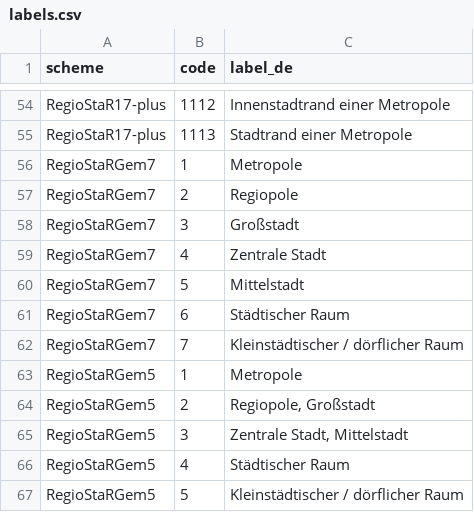
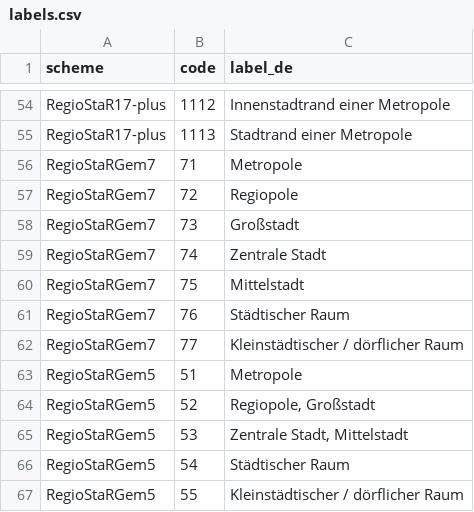
Before and after one commit to mobydex/RegioStaR-RDF, a CSV file: ontology/labels.csv, drawn as a sheet; only a part is shown, gaps mark what is left out.

```diff
--- a/ontology/labels.csv
+++ b/ontology/labels.csv
@@ -55,13 +55,13 @@ RegioStaR17-plus,1112,Innenstadtrand einer Metropole
 RegioStaR17-plus,1113,Stadtrand einer Metropole
-RegioStaRGem7,1,Metropole
-RegioStaRGem7,2,Regiopole
-RegioStaRGem7,3,Großstadt
-RegioStaRGem7,4,Zentrale Stadt
-RegioStaRGem7,5,Mittelstadt
-RegioStaRGem7,6,Städtischer Raum
-RegioStaRGem7,7,Kleinstädtischer / dörflicher Raum
-RegioStaRGem5,1,Metropole
-RegioStaRGem5,2,"Regiopole, Großstadt"
-RegioStaRGem5,3,"Zentrale Stadt, Mittelstadt"
-RegioStaRGem5,4,Städtischer Raum
-RegioStaRGem5,5,Kleinstädtischer / dörflicher Raum
+RegioStaRGem7,71,Metropole
+RegioStaRGem7,72,Regiopole
+RegioStaRGem7,73,Großstadt
+RegioStaRGem7,74,Zentrale Stadt
+RegioStaRGem7,75,Mittelstadt
+RegioStaRGem7,76,Städtischer Raum
+RegioStaRGem7,77,Kleinstädtischer / dörflicher Raum
+RegioStaRGem5,51,Metropole
+RegioStaRGem5,52,"Regiopole, Großstadt"
+RegioStaRGem5,53,"Zentrale Stadt, Mittelstadt"
+RegioStaRGem5,54,Städtischer Raum
+RegioStaRGem5,55,Kleinstädtischer / dörflicher Raum
```
Also changed, not shown: 7 other files.
